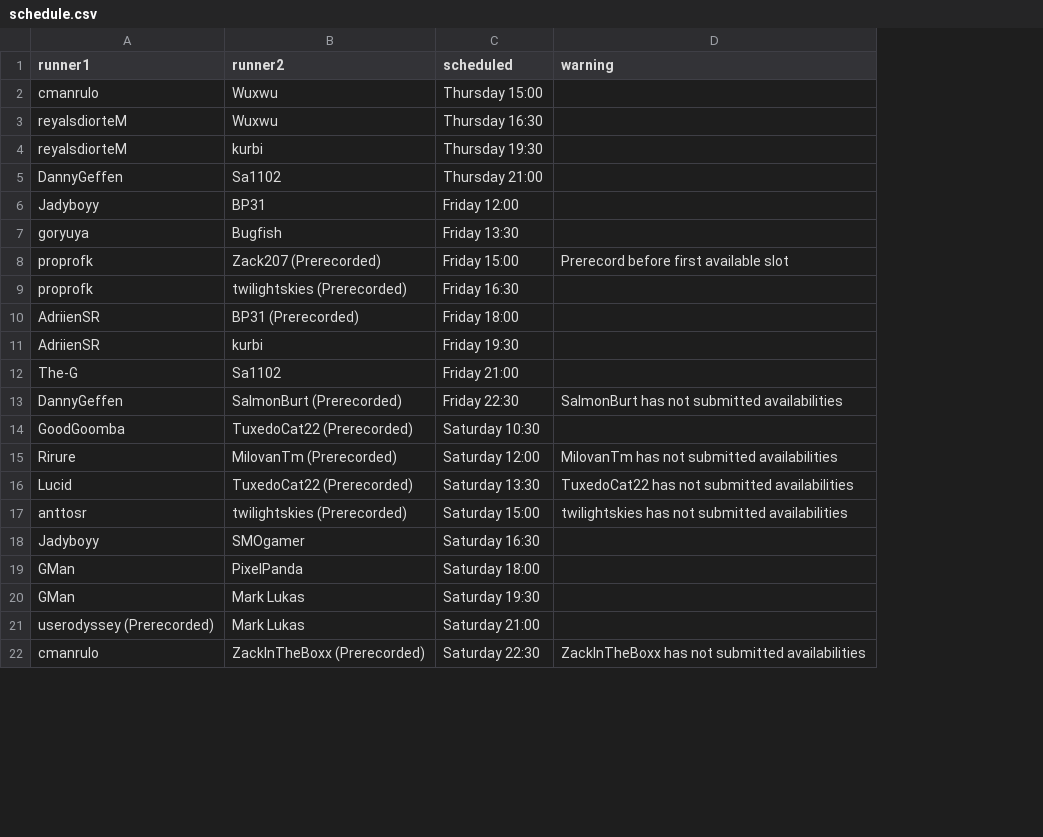
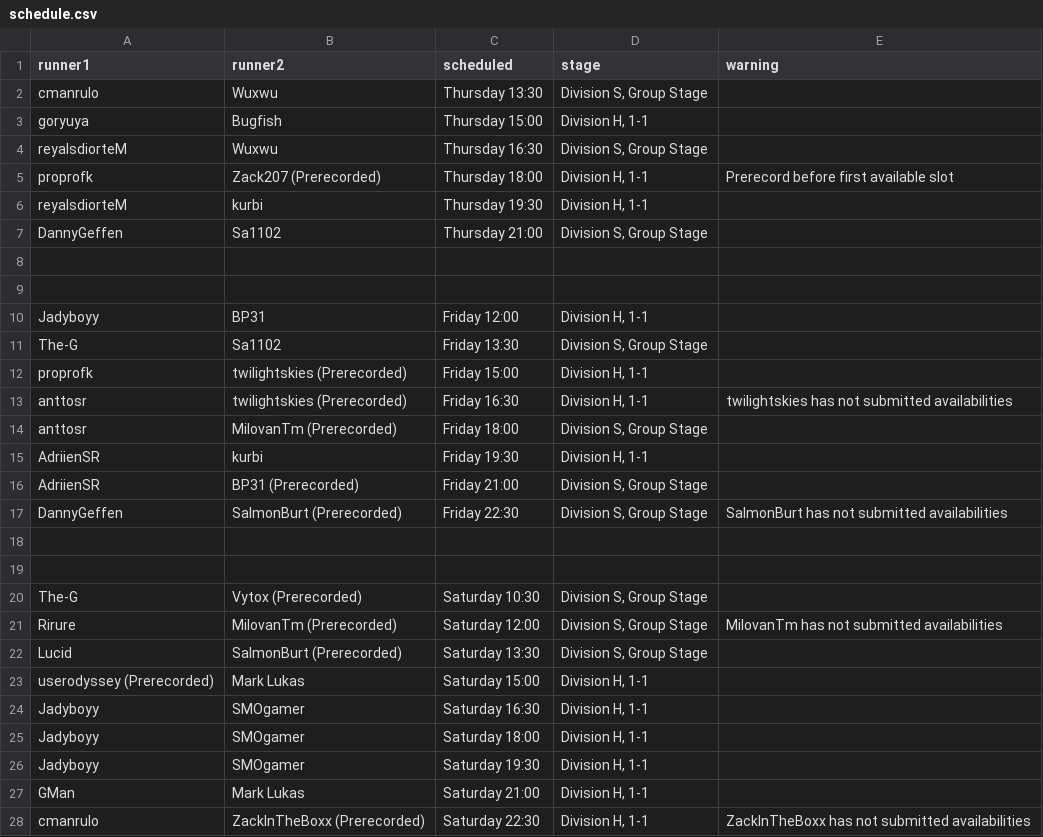
Before and after one commit to Dansta2106-real/SMO_Community_Scheduling_Tool, a CSV file: schedule.csv, drawn as a sheet; only a part is shown; addresses are those after the commit; the diff covers the shown part only; the diff names each change by its address in the sheet, - before the commit and + after, or states it on an @@ line.

```diff
--- a/schedule.csv
+++ b/schedule.csv
+column D (stage), rows 3-4: Division H, 1-1 | Division S, Group Stage; rows 6-7: Division H, 1-1 | Division S, Group Stage; rows 10-17: Division H, 1-1 | Division S, Group Stage | Division H, 1-1 | Division H, 1-1 | Division S, Group Stage | Division H, 1-1 | Division S, Group Stage | Division S, Group Stage; rows 20-28: Division S, Group Stage | Division S, Group Stage | Division S, Group Stage | Division H, 1-1 | Division H, 1-1 | Division H, 1-1 | Division H, 1-1 | Division H, 1-1 | Division H, 1-1
+row 2: cmanrulo | Wuxwu | Thursday 13:30 | Division S, Group Stage
-A3 (runner1): cmanrulo
+A3 (runner1): goryuya
-B3 (runner2): Wuxwu
+B3 (runner2): Bugfish
+row 5: proprofk | Zack207 (Prerecorded) | Thursday 18:00 | Division H, 1-1 | Prerecord before first available slot
+row 8: (empty)
+row 9: (empty)
-A11 (runner1): goryuya
+A11 (runner1): The-G
-B11 (runner2): Bugfish
+B11 (runner2): Sa1102
-B12 (runner2): Zack207 (Prerecorded)
+B12 (runner2): twilightskies (Prerecorded)
-E12 (warning): Prerecord before first available slot
+E12 (warning): (empty)
-A13 (runner1): proprofk
+A13 (runner1): anttosr
-E13 (warning): (empty)
+E13 (warning): twilightskies has not submitted availabilities
-A14 (runner1): AdriienSR
+A14 (runner1): anttosr
-B14 (runner2): BP31 (Prerecorded)
+B14 (runner2): MilovanTm (Prerecorded)
-A16 (runner1): The-G
+A16 (runner1): AdriienSR
-B16 (runner2): Sa1102
+B16 (runner2): BP31 (Prerecorded)
+row 18: (empty)
+row 19: (empty)
-A20 (runner1): GoodGoomba
+A20 (runner1): The-G
-B20 (runner2): TuxedoCat22 (Prerecorded)
+B20 (runner2): Vytox (Prerecorded)
-B22 (runner2): TuxedoCat22 (Prerecorded)
+B22 (runner2): SalmonBurt (Prerecorded)
-E22 (warning): TuxedoCat22 has not submitted availabilities
+E22 (warning): (empty)
-A23 (runner1): anttosr
+A23 (runner1): userodyssey (Prerecorded)
-B23 (runner2): twilightskies (Prerecorded)
+B23 (runner2): Mark Lukas
-E23 (warning): twilightskies has not submitted availabilities
+E23 (warning): (empty)
-A25:A26 (runner1): GMan
+A25:A26 (runner1): Jadyboyy
-B25 (runner2): PixelPanda
+B25 (runner2): SMOgamer
-B26 (runner2): Mark Lukas
+B26 (runner2): SMOgamer
-A27 (runner1): userodyssey (Prerecorded)
+A27 (runner1): GMan
```
Also changed, not shown: 2 added rows and 24 edited cells elsewhere in this file, matchups.csv, 4 other files.
